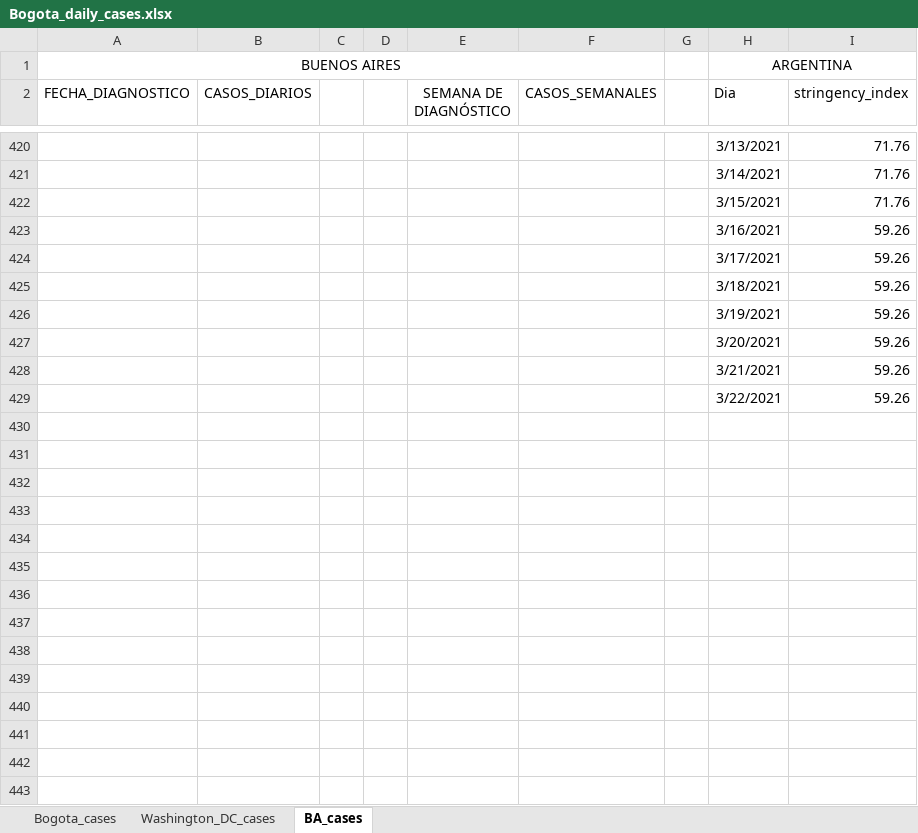
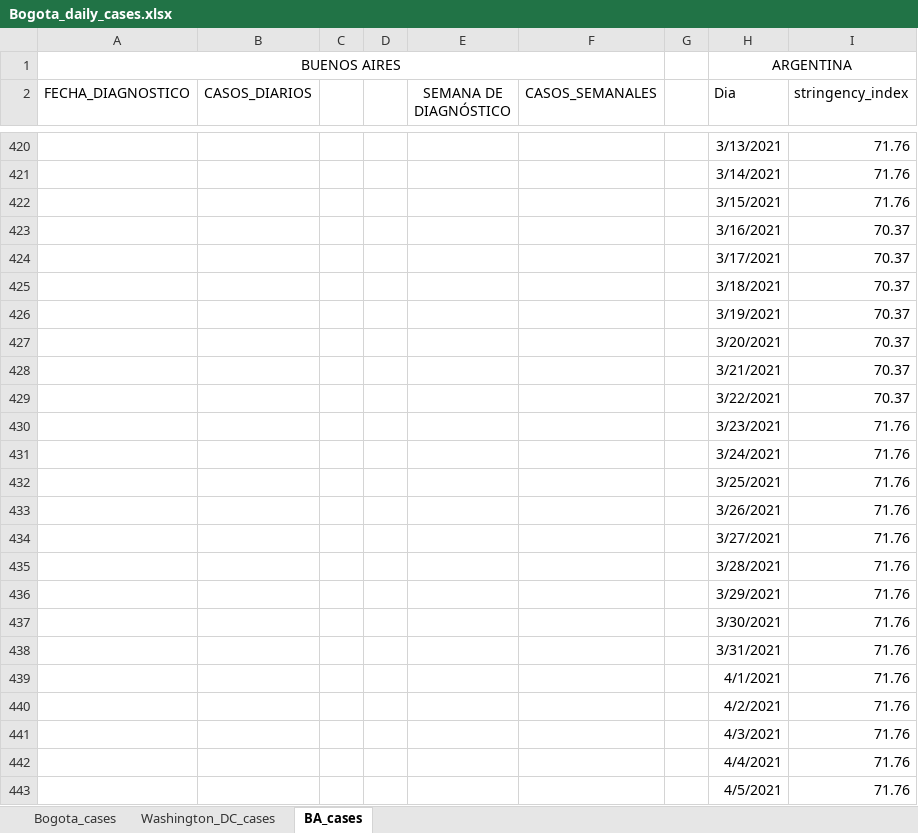
Before and after one commit to carlosfpardo/covid-transport, an Excel workbook: Bogota_daily_cases.xlsx, sheet BA_cases, drawn as a sheet; only a part is shown, gaps mark what is left out; values as stored, in another font and other column widths than the file's, no borders; charts and pictures not drawn; the diff covers the shown part only; the diff names each change by its address in the sheet, - before the commit and + after, or states it on an @@ line.

Commit message:
Update Bogota_daily_cases.xlsx

```diff
--- a/Bogota_daily_cases.xlsx (sheet BA_cases)
+++ b/Bogota_daily_cases.xlsx (sheet BA_cases)
-I423:I429 (stringency_index): 59.26
+I423:I429 (stringency_index): 70.37
+row 430:  |  |  |  |  |  |  | 3/23/2021 | 71.76
+row 431:  |  |  |  |  |  |  | 3/24/2021 | 71.76
+row 432:  |  |  |  |  |  |  | 3/25/2021 | 71.76
+row 433:  |  |  |  |  |  |  | 3/26/2021 | 71.76
+row 434:  |  |  |  |  |  |  | 3/27/2021 | 71.76
+row 435:  |  |  |  |  |  |  | 3/28/2021 | 71.76
+row 436:  |  |  |  |  |  |  | 3/29/2021 | 71.76
+row 437:  |  |  |  |  |  |  | 3/30/2021 | 71.76
+row 438:  |  |  |  |  |  |  | 3/31/2021 | 71.76
+row 439:  |  |  |  |  |  |  | 4/1/2021 | 71.76
+row 440:  |  |  |  |  |  |  | 4/2/2021 | 71.76
+row 441:  |  |  |  |  |  |  | 4/3/2021 | 71.76
+row 442:  |  |  |  |  |  |  | 4/4/2021 | 71.76
+row 443:  |  |  |  |  |  |  | 4/5/2021 | 71.76
```
Also changed, not shown: 10 added rows, 10 removed rows and 21 edited cells elsewhere in this sheet, sheet Washington_DC_cases, sheet Bogota_cases, formulas that keep their value, charts or pictures.
